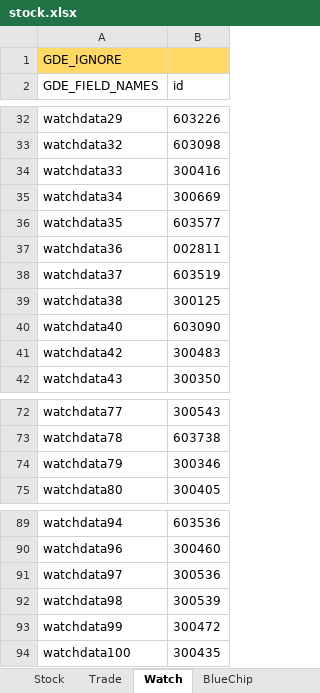
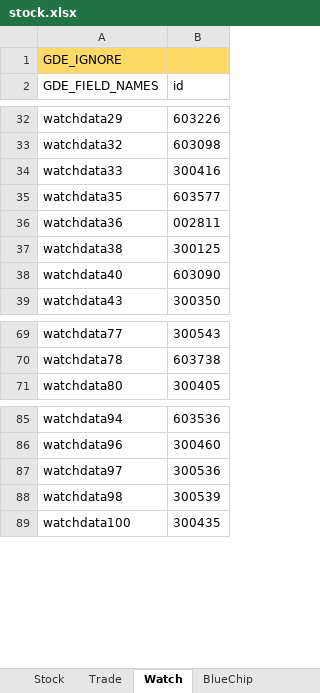
Before and after one commit to zsdarkblue/TradeStation_ContinuousTrade, an Excel workbook: stock.xlsx, sheet Watch, drawn as a sheet; only a part is shown, gaps mark what is left out; values as stored, in another font and other column widths than the file's, no borders; the diff names each change by its address in the sheet, - before the commit and + after, or states it on an @@ line.

```diff
--- a/stock.xlsx (sheet Watch)
+++ b/stock.xlsx (sheet Watch)
-row 35: watchdata34 | 300669
-row 38: watchdata37 | 603519
-row 41: watchdata42 | 300483
-row 74: watchdata79 | 300346
-row 93: watchdata99 | 300472
```
Also changed, not shown: sheet Trade, sheet Stock, 6 other files.
